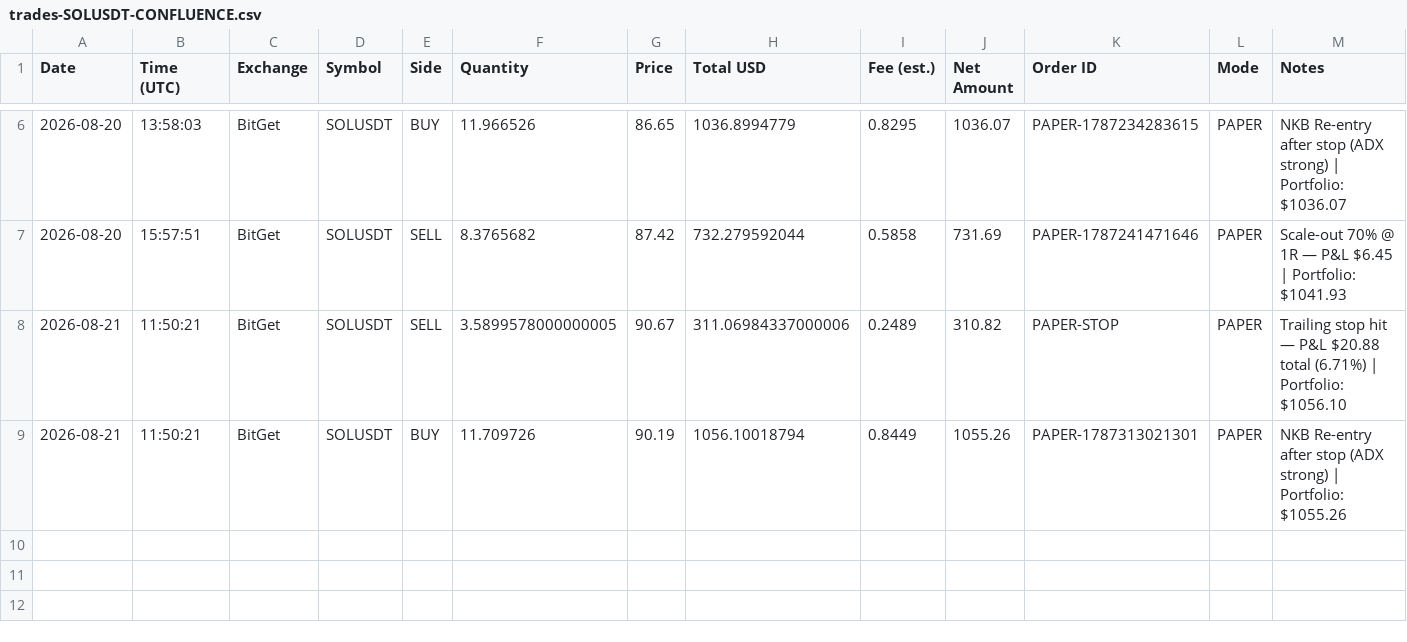
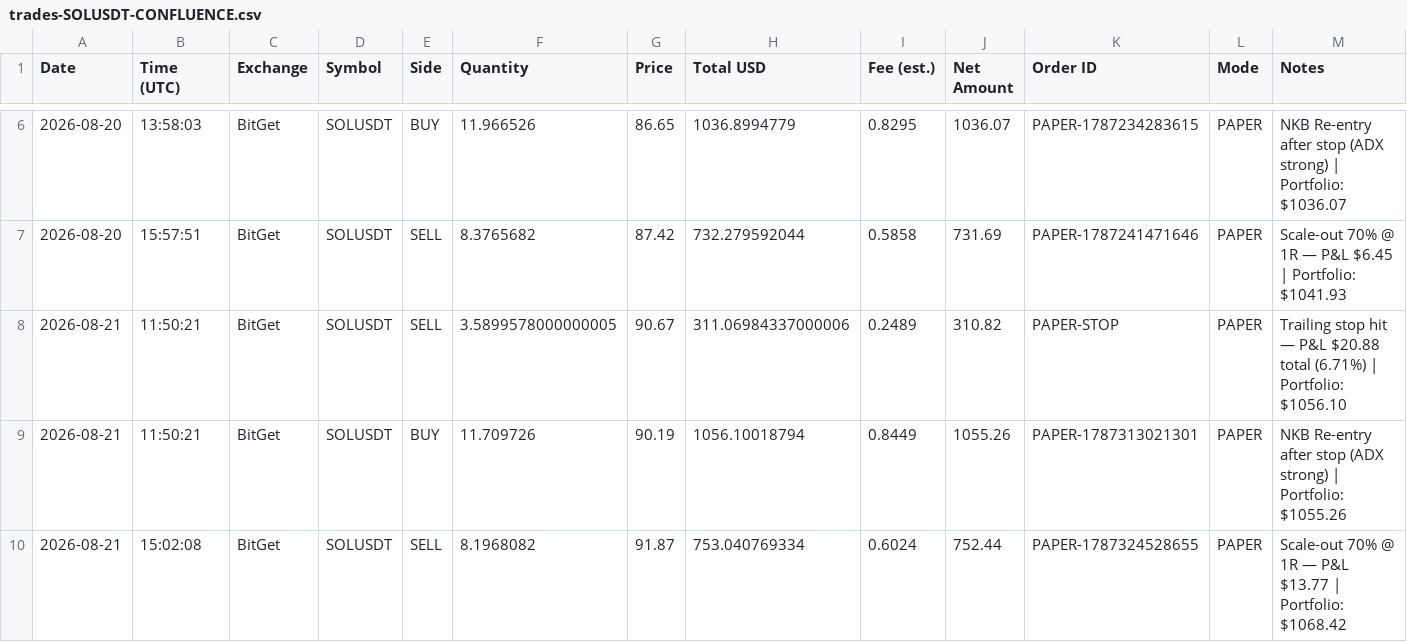
Before and after one commit to odgersjewellr-maker/my-trading--bot--lewis-scalping, a CSV file: trades-SOLUSDT-CONFLUENCE.csv, drawn as a sheet; only a part is shown, gaps mark what is left out.

```diff
--- a/trades-SOLUSDT-CONFLUENCE.csv
+++ b/trades-SOLUSDT-CONFLUENCE.csv
@@ -9 +9,2 @@ Date,Time (UTC),Exchange,Symbol,Side,Quantity,Price,Total USD,Fee (est.),Net Amo
 2026-08-21,11:50:21,BitGet,SOLUSDT,BUY,11.709726,90.19,1056.10018794,0.8449,1055.26,PAPER-1787313021301,PAPER,"NKB Re-entry after stop (ADX strong) | Portfolio: $1055.26"
+2026-08-21,15:02:08,BitGet,SOLUSDT,SELL,8.1968082,91.87,753.040769334,0.6024,752.44,PAPER-1787324528655,PAPER,"Scale-out 70% @ 1R — P&L $13.77 | Portfolio: $1068.42"
```
Also changed, not shown: 4 other files.
